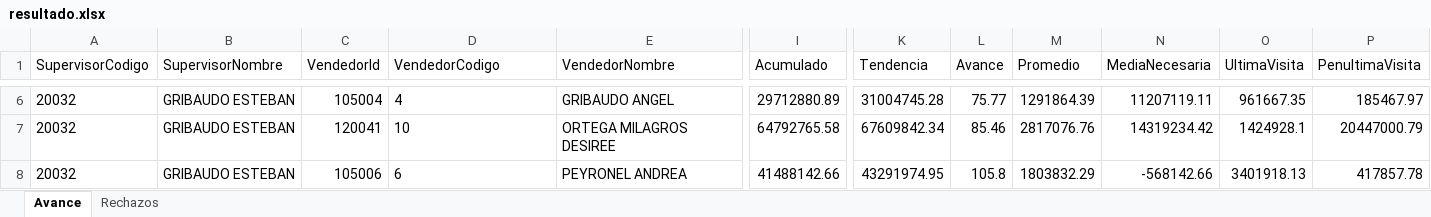
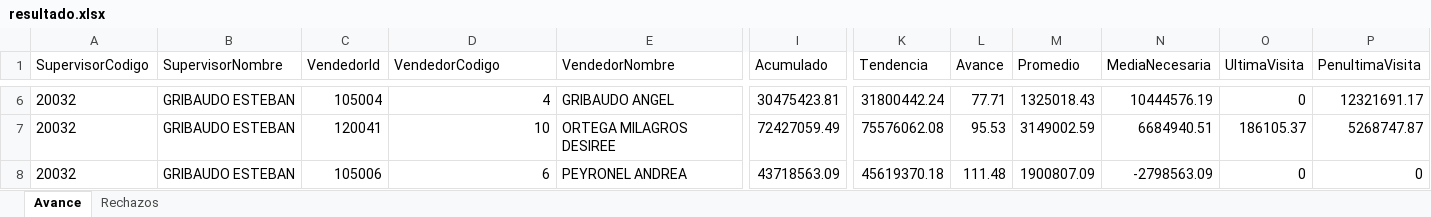
Before and after one commit to matiastorrespyp/orbit-matinal-penaflor, an Excel workbook: 01_INPUTS/resultado.xlsx, sheet Avance, drawn as a sheet; only a part is shown, gaps mark what is left out; values as stored, in another font and other column widths than the file's, no borders; table styles not drawn; the diff covers the shown part only; the diff names each change by its address in the sheet, - before the commit and + after, or states it on an @@ line.

```diff
--- a/01_INPUTS/resultado.xlsx (sheet Avance)
+++ b/01_INPUTS/resultado.xlsx (sheet Avance)
-D6:D8 alignment: left
+D6:D8 alignment: right
-I6 (Acumulado): 29712880.89
+I6 (Acumulado): 30475423.81
-K6 (Tendencia): 31004745.28
+K6 (Tendencia): 31800442.24
-L6 (Avance): 75.77
+L6 (Avance): 77.71
-M6 (Promedio): 1291864.39
+M6 (Promedio): 1325018.43
-N6 (MediaNecesaria): 11207119.11
+N6 (MediaNecesaria): 10444576.19
-O6 (UltimaVisita): 961667.35
+O6 (UltimaVisita): 0
-P6 (PenultimaVisita): 185467.97
+P6 (PenultimaVisita): 12321691.17
-I7 (Acumulado): 64792765.58
+I7 (Acumulado): 72427059.49
-K7 (Tendencia): 67609842.34
+K7 (Tendencia): 75576062.08
-L7 (Avance): 85.46
+L7 (Avance): 95.53
-M7 (Promedio): 2817076.76
+M7 (Promedio): 3149002.59
-N7 (MediaNecesaria): 14319234.42
+N7 (MediaNecesaria): 6684940.51
-O7 (UltimaVisita): 1424928.1
+O7 (UltimaVisita): 186105.37
-P7 (PenultimaVisita): 20447000.79
+P7 (PenultimaVisita): 5268747.87
-I8 (Acumulado): 41488142.66
+I8 (Acumulado): 43718563.09
-K8 (Tendencia): 43291974.95
+K8 (Tendencia): 45619370.18
-L8 (Avance): 105.8
+L8 (Avance): 111.48
-M8 (Promedio): 1803832.29
+M8 (Promedio): 1900807.09
-N8 (MediaNecesaria): -568142.66
+N8 (MediaNecesaria): -2798563.09
-O8 (UltimaVisita): 3401918.13
+O8 (UltimaVisita): 0
-P8 (PenultimaVisita): 417857.78
+P8 (PenultimaVisita): 0
```
Also changed, not shown: 27 edited cells and cell formats elsewhere in this sheet, sheet Rechazos, 22 other files.
